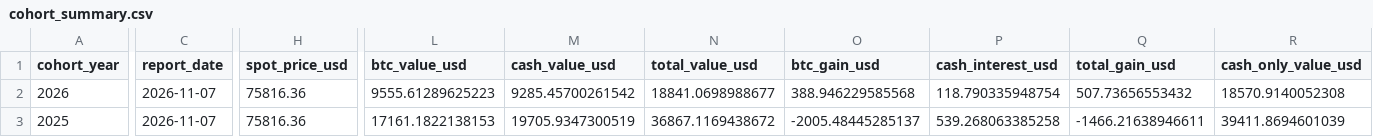
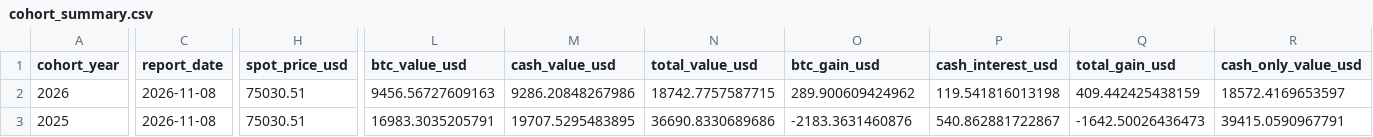
Before and after one commit to SecretSatoshis/Bitcoin-Investment-Strategy, a CSV file: outputs/savings/latest/cohort_summary.csv, drawn as a sheet; only a part is shown, gaps mark what is left out; the diff covers the shown part only; the diff names each change by its address in the sheet, - before the commit and + after, or states it on an @@ line.

```diff
--- a/outputs/savings/latest/cohort_summary.csv
+++ b/outputs/savings/latest/cohort_summary.csv
-C2:C3 (report_date): 2026-11-07
+C2:C3 (report_date): 2026-11-08
-H2:H3 (spot_price_usd): 75816.36
+H2:H3 (spot_price_usd): 75030.51
-L2 (btc_value_usd): 9555.61289625223
+L2 (btc_value_usd): 9456.56727609163
-M2 (cash_value_usd): 9285.45700261542
+M2 (cash_value_usd): 9286.20848267986
-N2 (total_value_usd): 18841.0698988677
+N2 (total_value_usd): 18742.7757587715
-O2 (btc_gain_usd): 388.946229585568
+O2 (btc_gain_usd): 289.900609424962
-P2 (cash_interest_usd): 118.790335948754
+P2 (cash_interest_usd): 119.541816013198
-Q2 (total_gain_usd): 507.73656553432
+Q2 (total_gain_usd): 409.442425438159
-R2 (cash_only_value_usd): 18570.9140052308
+R2 (cash_only_value_usd): 18572.4169653597
-L3 (btc_value_usd): 17161.1822138153
+L3 (btc_value_usd): 16983.3035205791
-M3 (cash_value_usd): 19705.9347300519
+M3 (cash_value_usd): 19707.5295483895
-N3 (total_value_usd): 36867.1169438672
+N3 (total_value_usd): 36690.8330689686
-O3 (btc_gain_usd): -2005.48445285137
+O3 (btc_gain_usd): -2183.3631460876
-P3 (cash_interest_usd): 539.268063385258
+P3 (cash_interest_usd): 540.862881722867
-Q3 (total_gain_usd): -1466.21638946611
+Q3 (total_gain_usd): -1642.50026436473
-R3 (cash_only_value_usd): 39411.8694601039
+R3 (cash_only_value_usd): 39415.0590967791
```
Also changed, not shown: 43 edited cells elsewhere in this file, data/processed/bitcoin_daily.csv, data/research/etf_totals_daily.csv, 16 other files.
